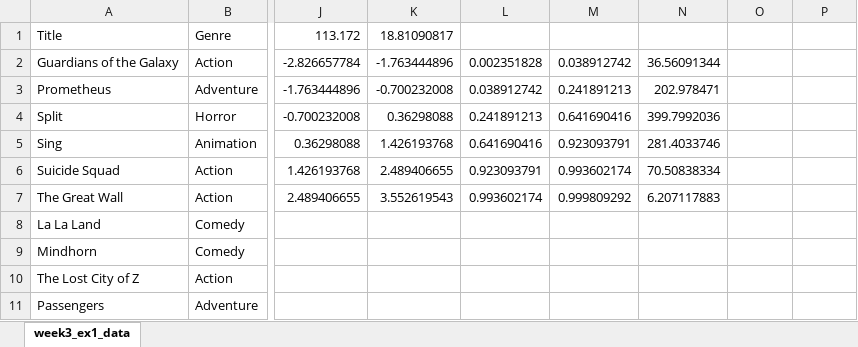
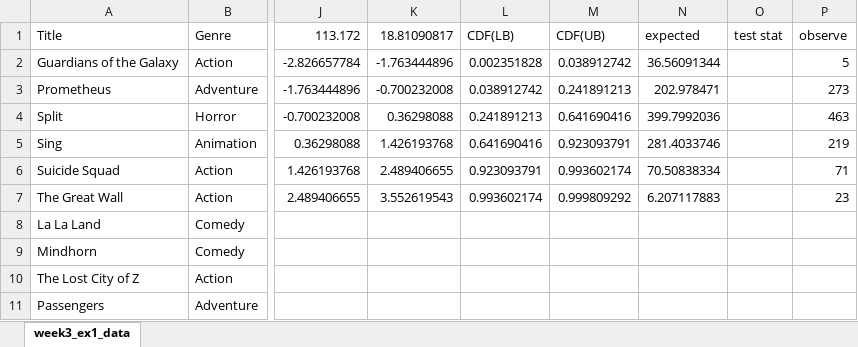
Before and after one commit to poompoowit/Stat-_work, an Excel workbook: Week3/week3_ex1_data.csv.xlsx, sheet week3_ex1_data, drawn as a sheet; only a part is shown, gaps mark what is left out; values as stored, in another font and other column widths than the file's, no borders; the diff names each change by its address in the sheet, - before the commit and + after, or states it on an @@ line.

Commit message:
update

```diff
--- a/Week3/week3_ex1_data.csv.xlsx (sheet week3_ex1_data)
+++ b/Week3/week3_ex1_data.csv.xlsx (sheet week3_ex1_data)
-L1: (empty)
+L1: CDF(LB)
-M1: (empty)
+M1: CDF(UB)
-N1: (empty)
+N1: expected
-O1: (empty)
+O1: test stat
-P1: (empty)
+P1: observe
-P2 (observe): (empty)
+P2 (observe): 5
-P3 (observe): (empty)
+P3 (observe): 273
-P4 (observe): (empty)
+P4 (observe): 463
-P5 (observe): (empty)
+P5 (observe): 219
-P6 (observe): (empty)
+P6 (observe): 71
-P7 (observe): (empty)
+P7 (observe): 23
```
